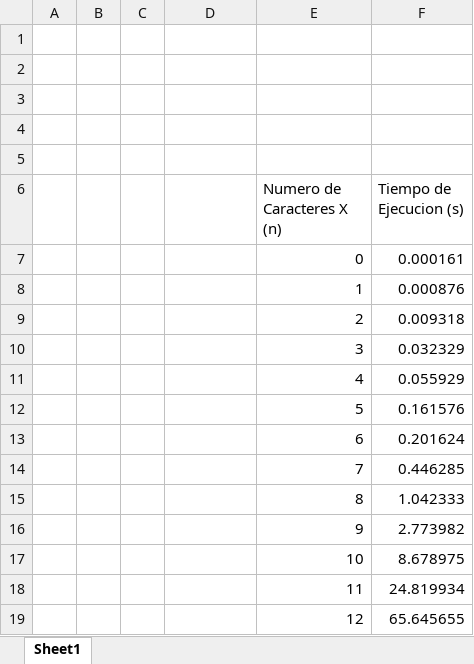
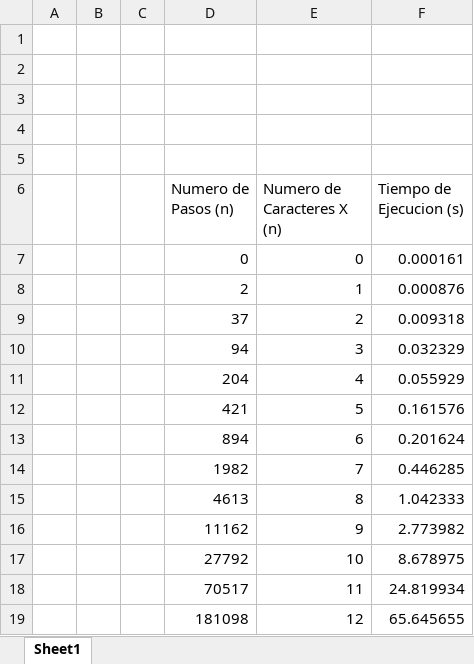
Before and after one commit to DiegoDuaS/FibonacciTuringMachine, an Excel workbook: Analisis.xlsx, sheet Sheet1, drawn as a sheet; values as stored, in another font and other column widths than the file's, no borders; charts and pictures not drawn; the diff names each change by its address in the sheet, - before the commit and + after, or states it on an @@ line.

```diff
--- a/Analisis.xlsx (sheet Sheet1)
+++ b/Analisis.xlsx (sheet Sheet1)
-D6: (empty)
+D6: Numero de Pasos (n)
-D7 (Numero de Pasos (n)): (empty)
+D7 (Numero de Pasos (n)): 0
-D8 (Numero de Pasos (n)): (empty)
+D8 (Numero de Pasos (n)): 2
-D9 (Numero de Pasos (n)): (empty)
+D9 (Numero de Pasos (n)): 37
-D10 (Numero de Pasos (n)): (empty)
+D10 (Numero de Pasos (n)): 94
-D11 (Numero de Pasos (n)): (empty)
+D11 (Numero de Pasos (n)): 204
-D12 (Numero de Pasos (n)): (empty)
+D12 (Numero de Pasos (n)): 421
-D13 (Numero de Pasos (n)): (empty)
+D13 (Numero de Pasos (n)): 894
-D14 (Numero de Pasos (n)): (empty)
+D14 (Numero de Pasos (n)): 1982
-D15 (Numero de Pasos (n)): (empty)
+D15 (Numero de Pasos (n)): 4613
-D16 (Numero de Pasos (n)): (empty)
+D16 (Numero de Pasos (n)): 11162
-D17 (Numero de Pasos (n)): (empty)
+D17 (Numero de Pasos (n)): 27792
-D18 (Numero de Pasos (n)): (empty)
+D18 (Numero de Pasos (n)): 70517
-D19 (Numero de Pasos (n)): (empty)
+D19 (Numero de Pasos (n)): 181098
```
Also changed, not shown: charts or pictures, 4 other files.
